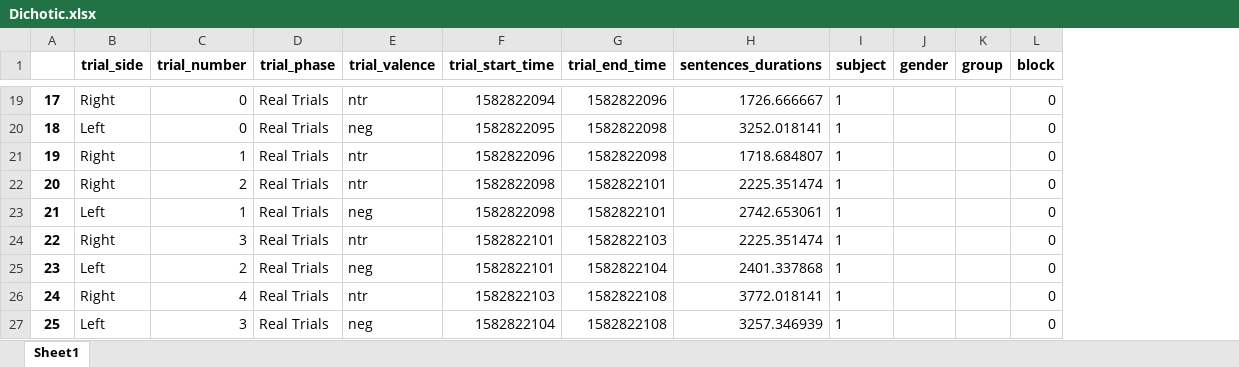
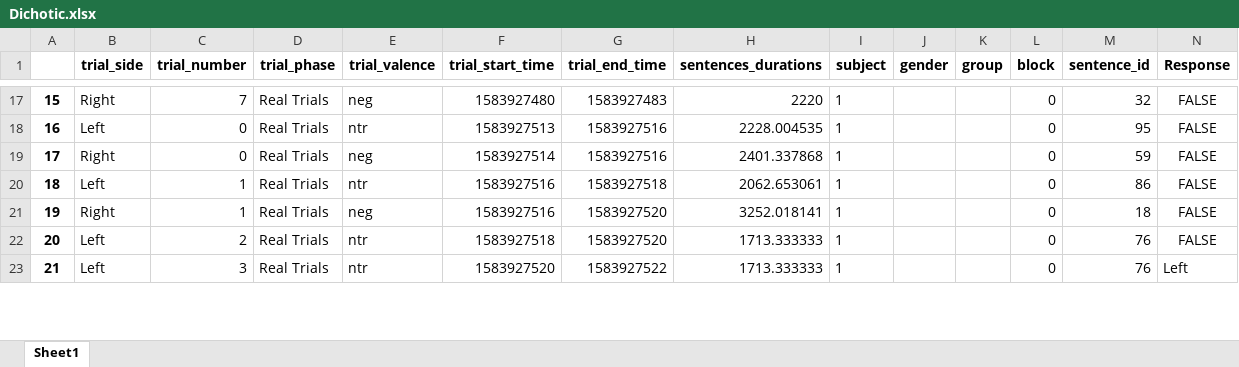
Before and after one commit to TomerOz/stp-project, an Excel workbook: Data/Subject_1/Dichotic.xlsx, sheet Sheet1, drawn as a sheet; only a part is shown, gaps mark what is left out; values as stored, in another font and other column widths than the file's, no borders; removed rows and columns are numbered as before the commit, all else as after; the diff covers the shown part only; the diff names each change by its address in the sheet, - before the commit and + after, or states it on an @@ line.

Commit message:
Data fixed - dichotic

```diff
--- a/Data/Subject_1/Dichotic.xlsx (sheet Sheet1)
+++ b/Data/Subject_1/Dichotic.xlsx (sheet Sheet1)
+column M (sentence_id), rows 17-23: 32 | 95 | 59 | 86 | 18 | 76 | 76
+column N (Response), rows 17-23: FALSE | FALSE | FALSE | FALSE | FALSE | FALSE | Left
@@ column A renumbered between rows 4 and 33 @@
-C17 (trial_number): 0
+C17 (trial_number): 7
-E17 (trial_valence): ntr
+E17 (trial_valence): neg
-F17 (trial_start_time): 1582822094
+F17 (trial_start_time): 1583927480
-G17 (trial_end_time): 1582822096
+G17 (trial_end_time): 1583927483
-H17 (sentences_durations): 1726.666667
+H17 (sentences_durations): 2220
-E18 (trial_valence): neg
+E18 (trial_valence): ntr
-F18 (trial_start_time): 1582822095
+F18 (trial_start_time): 1583927513
-G18:G19 (trial_end_time): 1582822098
+G18:G19 (trial_end_time): 1583927516
-H18 (sentences_durations): 3252.018141
+H18 (sentences_durations): 2228.004535
-C19 (trial_number): 1
+C19 (trial_number): 0
-E19 (trial_valence): ntr
+E19 (trial_valence): neg
-F19 (trial_start_time): 1582822096
+F19 (trial_start_time): 1583927514
-H19 (sentences_durations): 1718.684807
+H19 (sentences_durations): 2401.337868
-row 22: 20 | Right | 2 | Real Trials | ntr | 1582822098 | 1582822101 | 2225.351474 | 1 |  |  | 0
-E20 (trial_valence): neg
+E20 (trial_valence): ntr
-F20 (trial_start_time): 1582822098
+F20 (trial_start_time): 1583927516
-G20 (trial_end_time): 1582822101
+G20 (trial_end_time): 1583927518
-H20 (sentences_durations): 2742.653061
+H20 (sentences_durations): 2062.653061
-C21 (trial_number): 3
+C21 (trial_number): 1
-E21 (trial_valence): ntr
+E21 (trial_valence): neg
-F21 (trial_start_time): 1582822101
+F21 (trial_start_time): 1583927516
-G21 (trial_end_time): 1582822103
+G21 (trial_end_time): 1583927520
-H21 (sentences_durations): 2225.351474
+H21 (sentences_durations): 3252.018141
-E22 (trial_valence): neg
+E22 (trial_valence): ntr
-F22 (trial_start_time): 1582822101
+F22 (trial_start_time): 1583927518
-G22 (trial_end_time): 1582822104
+G22 (trial_end_time): 1583927520
-H22 (sentences_durations): 2401.337868
+H22 (sentences_durations): 1713.333333
-row 26: 24 | Right | 4 | Real Trials | ntr | 1582822103 | 1582822108 | 3772.018141 | 1 |  |  | 0
-E23 (trial_valence): neg
+E23 (trial_valence): ntr
-F23 (trial_start_time): 1582822104
+F23 (trial_start_time): 1583927520
-G23 (trial_end_time): 1582822108
+G23 (trial_end_time): 1583927522
-H23 (sentences_durations): 3257.346939
+H23 (sentences_durations): 1713.333333
```
Also changed, not shown: 4 added rows, 11 removed rows and 98 edited cells elsewhere in this sheet, Subjects/subject 1/audio_data_digit.xlsx, 10 other files.
